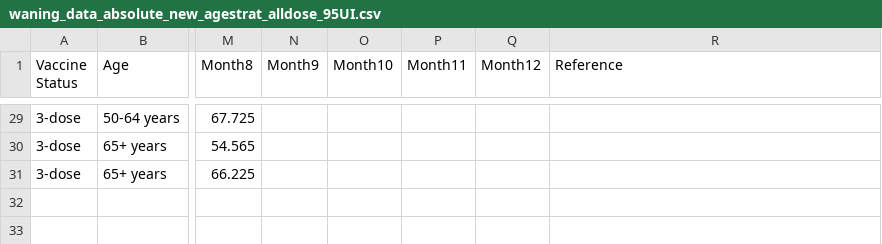
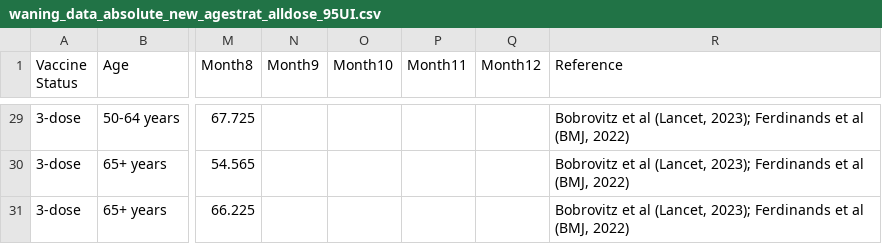
Before and after one commit to hailey-park/booster-timing, a CSV file: waning_data_absolute_new_agestrat_alldose_95UI.csv, drawn as a sheet; only a part is shown, gaps mark what is left out; the diff covers the shown part only; the diff names each change by its address in the sheet, - before the commit and + after, or states it on an @@ line.

```diff
--- a/waning_data_absolute_new_agestrat_alldose_95UI.csv
+++ b/waning_data_absolute_new_agestrat_alldose_95UI.csv
-R29:R31 (Reference): (empty)
+R29:R31 (Reference): Bobrovitz et al (Lancet, 2023); Ferdinands et al (BMJ, 2022)
```
Also changed, not shown: 27 edited cells elsewhere in this file.
